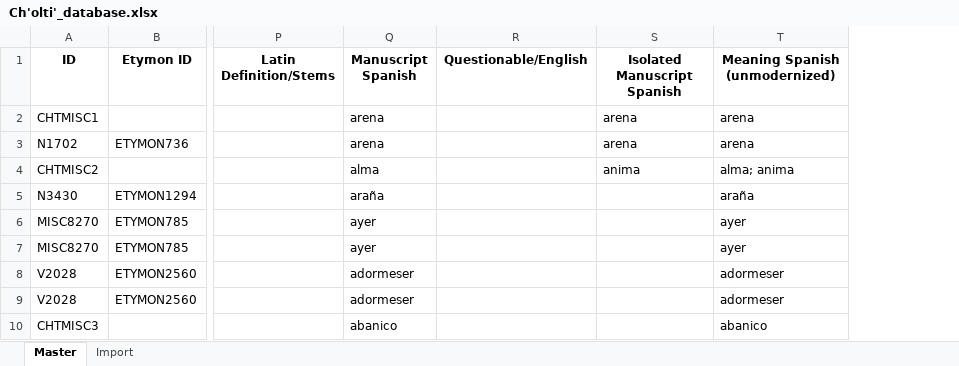
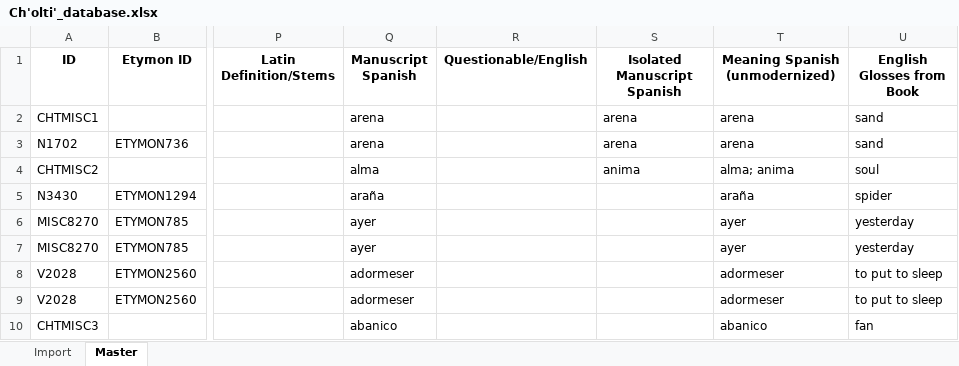
Before and after one commit to kevin14767/MAYALEX_Workflow, an Excel workbook: Merging_Master_Ch'olti'_File/Ch'olti'_database.xlsx, sheet Master, drawn as a sheet; only a part is shown, gaps mark what is left out; values as stored, in another font and other column widths than the file's, no borders; the diff covers the shown part only; the diff names each change by its address in the sheet, - before the commit and + after, or states it on an @@ line.

Commit message:
Finished merging Ch'olti Master with English glosses file updated in Box Folder

```diff
--- a/Merging_Master_Ch'olti'_File/Ch'olti'_database.xlsx (sheet Master)
+++ b/Merging_Master_Ch'olti'_File/Ch'olti'_database.xlsx (sheet Master)
@@ sheet tab order changed: Import | Master @@
+column U (English Glosses from Book), rows 2-10: sand | sand | soul | spider | yesterday | yesterday | to put to sleep | to put to sleep | fan
```
Also changed, not shown: 2 added rows and 4 edited cells elsewhere in this sheet, sheet Import, 1 other file.
